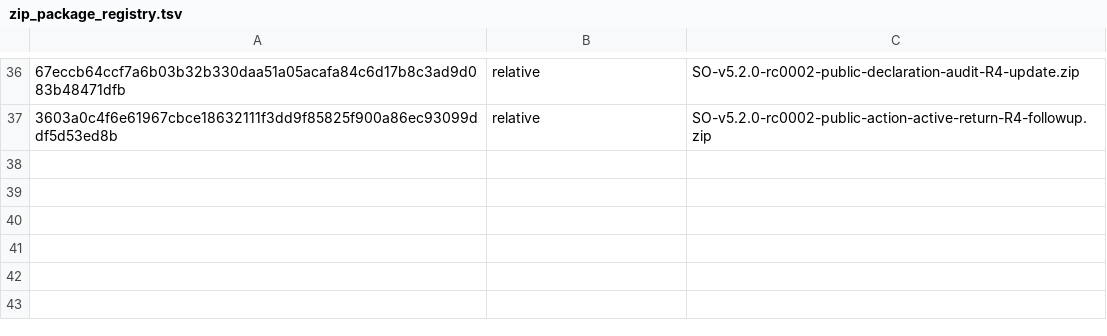
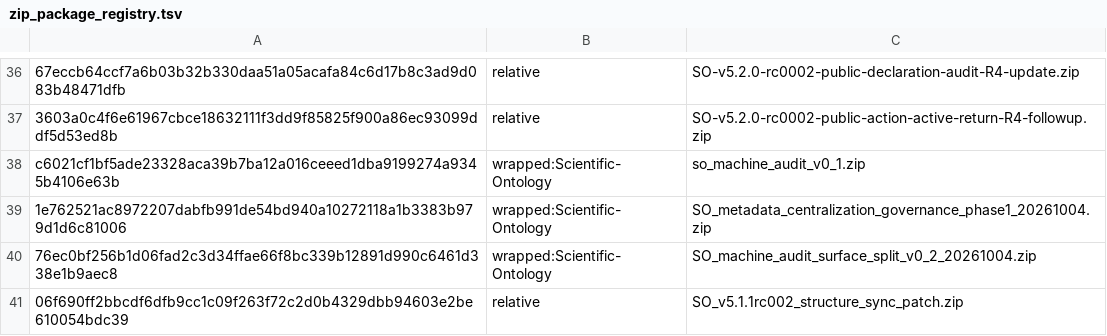
Before and after one commit to SelleCelery/Scientific-Ontology, a TSV file: tools/zip_package_registry.tsv, drawn as a sheet; only a part is shown, gaps mark what is left out; the diff names each change by its address in the sheet, - before the commit and + after, or states it on an @@ line.

Commit message:
wip: sync v5.1.1 research structure

```diff
--- a/tools/zip_package_registry.tsv
+++ b/tools/zip_package_registry.tsv
+row 38: c6021cf1bf5ade23328aca39b7ba12a016ceeed1dba9199274a9345b4106e63b | wrapped:Scientific-Ontology | so_machine_audit_v0_1.zip
+row 39: 1e762521ac8972207dabfb991de54bd940a10272118a1b3383b979d1d6c81006 | wrapped:Scientific-Ontology | SO_metadata_centralization_governance_phase1_20261004.zip
+row 40: 76ec0bf256b1d06fad2c3d34ffae66f8bc339b12891d990c6461d338e1b9aec8 | wrapped:Scientific-Ontology | SO_machine_audit_surface_split_v0_2_20261004.zip
+row 41: 06f690ff2bbcdf6dfb9cc1c09f263f72c2d0b4329dbb94603e2be610054bdc39 | relative | SO_v5.1.1rc002_structure_sync_patch.zip
```
Also changed, not shown: 15 other files.
